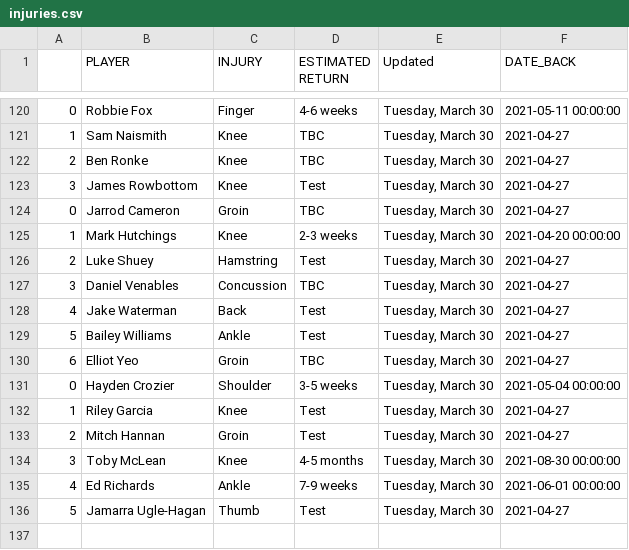
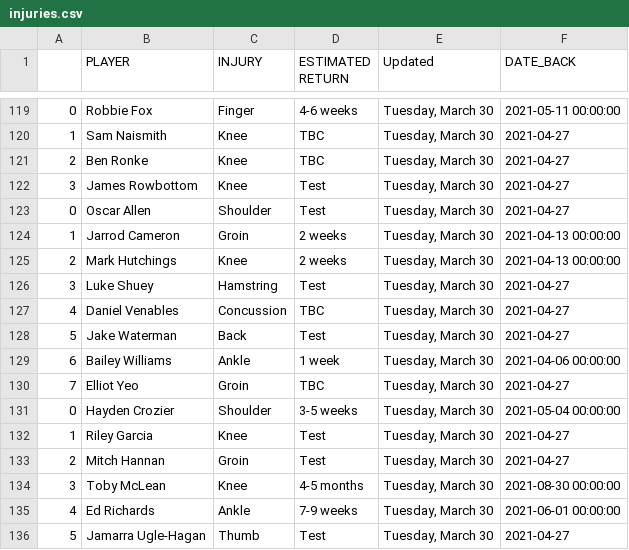
Before and after one commit to conradbez/afl_injuries, a CSV file: injuries.csv, drawn as a sheet; only a part is shown, gaps mark what is left out; the diff covers the shown part only.

```diff
--- a/injuries.csv
+++ b/injuries.csv
@@ -123,9 +122,10 @@
 3,James Rowbottom,Knee,Test,"Tuesday, March 30",2021-04-27
-0,Jarrod Cameron,Groin,TBC,"Tuesday, March 30",2021-04-27
-1,Mark Hutchings,Knee,2-3 weeks,"Tuesday, March 30",2021-04-20 00:00:00
-2,Luke Shuey,Hamstring,Test,"Tuesday, March 30",2021-04-27
-3,Daniel Venables,Concussion,TBC,"Tuesday, March 30",2021-04-27
-4,Jake Waterman,Back,Test,"Tuesday, March 30",2021-04-27
-5,Bailey Williams,Ankle,Test,"Tuesday, March 30",2021-04-27
-6,Elliot Yeo,Groin,TBC,"Tuesday, March 30",2021-04-27
+0,Oscar Allen,Shoulder,Test,"Tuesday, March 30",2021-04-27
+1,Jarrod Cameron,Groin,2 weeks,"Tuesday, March 30",2021-04-13 00:00:00
+2,Mark Hutchings,Knee,2 weeks,"Tuesday, March 30",2021-04-13 00:00:00
+3,Luke Shuey,Hamstring,Test,"Tuesday, March 30",2021-04-27
+4,Daniel Venables,Concussion,TBC,"Tuesday, March 30",2021-04-27
+5,Jake Waterman,Back,Test,"Tuesday, March 30",2021-04-27
+6,Bailey Williams,Ankle,1 week,"Tuesday, March 30",2021-04-06 00:00:00
+7,Elliot Yeo,Groin,TBC,"Tuesday, March 30",2021-04-27
 0,Hayden Crozier,Shoulder,3-5 weeks,"Tuesday, March 30",2021-05-04 00:00:00
```
Also changed, not shown: 2 added rows, 3 removed rows and 20 edited cells elsewhere in this file.
